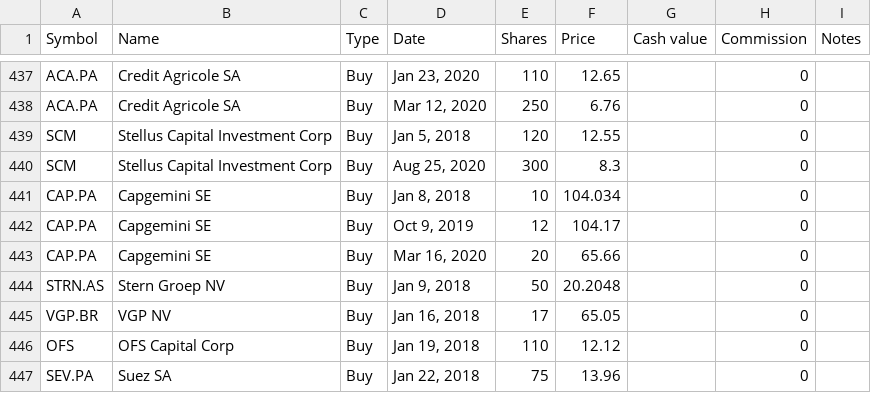
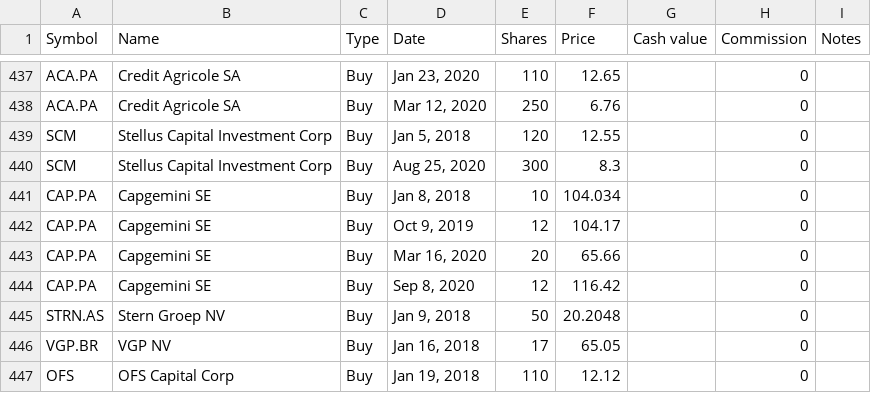
Before and after one commit to lionelschiepers/MyStock, a CSV file: MyStockWeb/Data/1.csv, drawn as a sheet; only a part is shown, gaps mark what is left out; the shorter side is filled out with more unchanged rows; the diff names each change by its address in the sheet, - before the commit and + after, or states it on an @@ line.

Commit message:
increased cap gemini
increased cap gemini

```diff
--- a/MyStockWeb/Data/1.csv
+++ b/MyStockWeb/Data/1.csv
+row 444: CAP.PA | Capgemini SE | Buy | Sep 8, 2020 | 12 | 116.42 |  | 0
```
